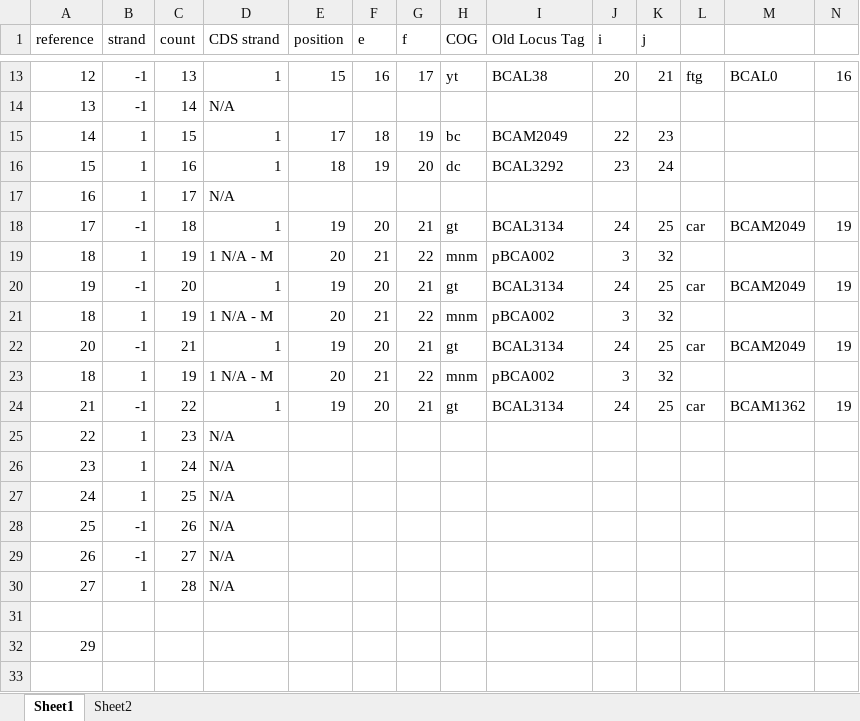
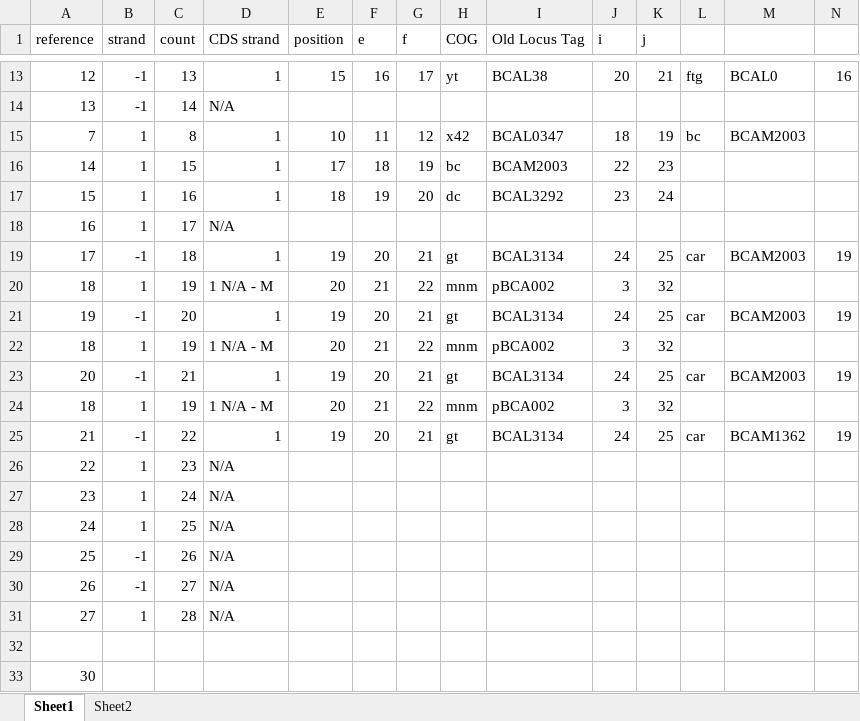
Before and after one commit to AKNeyugn/High-Density-Transposon-Mutant-Library, an Excel workbook: PracticeSheet.xlsx, sheet Sheet1, drawn as a sheet; only a part is shown, gaps mark what is left out; values as stored, in another font and other column widths than the file's, no borders; addresses are those after the commit; rows hold the shown columns only; the diff names each change by its address in the sheet, - before the commit and + after, or states it on an @@ line.

```diff
--- a/PracticeSheet.xlsx (sheet Sheet1)
+++ b/PracticeSheet.xlsx (sheet Sheet1)
+row 15: 7 | 1 | 8 | 1 | 10 | 11 | 12 | x42 | BCAL0347 | 18 | 19 | bc | BCAM2003
-I16 (Old Locus Tag): BCAM2049
+I16 (Old Locus Tag): BCAM2003
-M19: BCAM2049
+M19: BCAM2003
-M21: BCAM2049
+M21: BCAM2003
-M23: BCAM2049
+M23: BCAM2003
-A33 (reference): 29
+A33 (reference): 30
```
Also changed, not shown: K56 essentials.xlsx, 3 other files.
